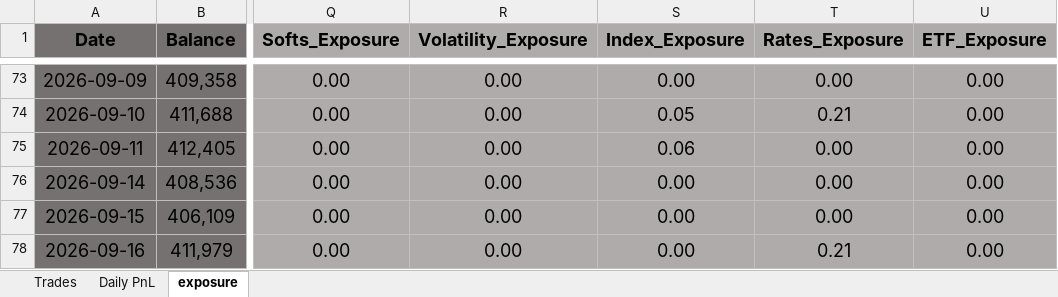
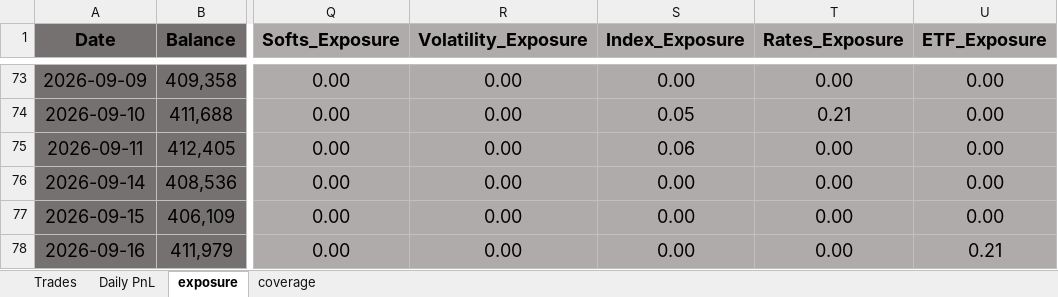
Before and after one commit to bkayabkaya/bookmonitor, an Excel workbook: track_record.xlsx, sheet exposure, drawn as a sheet; only a part is shown, gaps mark what is left out; values as stored, in another font and other column widths than the file's, no borders; conditional formats not drawn; the diff names each change by its address in the sheet, - before the commit and + after, or states it on an @@ line.

```diff
--- a/track_record.xlsx (sheet exposure)
+++ b/track_record.xlsx (sheet exposure)
+sheet tab: coverage
-T78 (Rates_Exposure): 0.21
+T78 (Rates_Exposure): 0.00
-U78 (ETF_Exposure): 0.00
+U78 (ETF_Exposure): 0.21
```
